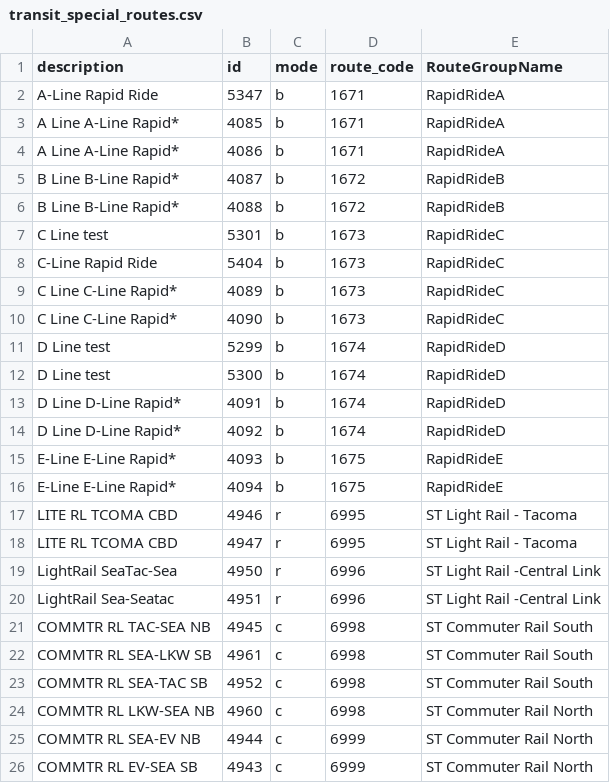
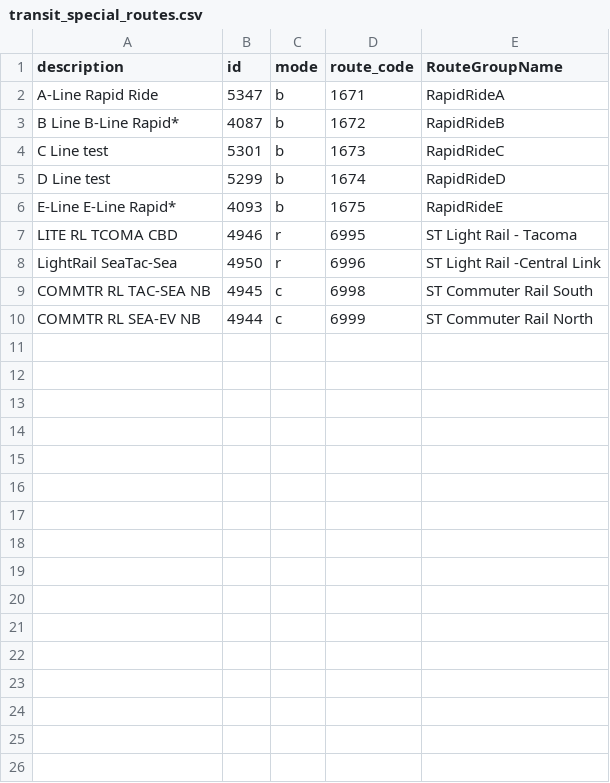
Before and after one commit to psrc/soundcast, a CSV file: scripts/summarize/inputs/network_summary/transit_special_routes.csv, drawn as a sheet.

Commit message:
fixing bugs in the transit summary

```diff
--- a/scripts/summarize/inputs/network_summary/transit_special_routes.csv
+++ b/scripts/summarize/inputs/network_summary/transit_special_routes.csv
@@ -2,25 +2,9 @@ description,id,mode,route_code,RouteGroupName
 A-Line Rapid Ride,5347,b,1671,RapidRideA
-A Line A-Line Rapid*,4085,b,1671,RapidRideA
-A Line A-Line Rapid*,4086,b,1671,RapidRideA
 B Line B-Line Rapid*,4087,b,1672,RapidRideB
-B Line B-Line Rapid*,4088,b,1672,RapidRideB
 C Line test,5301,b,1673,RapidRideC
-C-Line Rapid Ride,5404,b,1673,RapidRideC
-C Line C-Line Rapid*,4089,b,1673,RapidRideC
-C Line C-Line Rapid*,4090,b,1673,RapidRideC
 D Line test,5299,b,1674,RapidRideD
-D Line test,5300,b,1674,RapidRideD
-D Line D-Line Rapid*,4091,b,1674,RapidRideD
-D Line D-Line Rapid*,4092,b,1674,RapidRideD
 E-Line E-Line Rapid*,4093,b,1675,RapidRideE
-E-Line E-Line Rapid*,4094,b,1675,RapidRideE
 LITE RL TCOMA CBD,4946,r,6995,ST Light Rail - Tacoma
-LITE RL TCOMA CBD,4947,r,6995,ST Light Rail - Tacoma
 LightRail SeaTac-Sea,4950,r,6996,ST Light Rail -Central Link
-LightRail Sea-Seatac,4951,r,6996,ST Light Rail -Central Link
 COMMTR RL TAC-SEA NB,4945,c,6998,ST Commuter Rail South
-COMMTR RL SEA-LKW SB,4961,c,6998,ST Commuter Rail South
-COMMTR RL SEA-TAC SB,4952,c,6998,ST Commuter Rail South
-COMMTR RL LKW-SEA NB,4960,c,6998,ST Commuter Rail North
 COMMTR RL SEA-EV NB,4944,c,6999,ST Commuter Rail North
-COMMTR RL EV-SEA SB,4943,c,6999,ST Commuter Rail North
```
Also changed, not shown: 1 other file.
